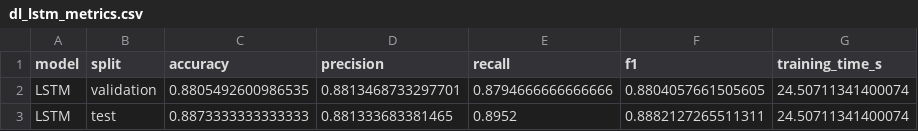
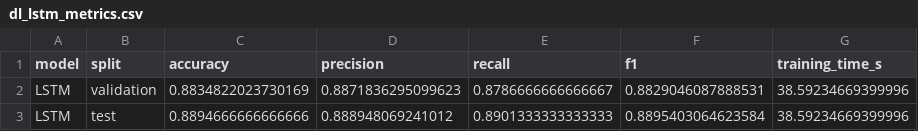
Before and after one commit to Lidizz/imdb-sentiment-analysis, a CSV file: results/metrics/dl_lstm_metrics.csv, drawn as a sheet.

```diff
--- a/results/metrics/dl_lstm_metrics.csv
+++ b/results/metrics/dl_lstm_metrics.csv
@@ -1,3 +1,3 @@
 model,split,accuracy,precision,recall,f1,training_time_s
-LSTM,validation,0.8805492600986535,0.8813468733297701,0.8794666666666666,0.8804057661505605,24.50711341400074
-LSTM,test,0.8873333333333333,0.881333683381465,0.8952,0.8882127265511311,24.50711341400074
+LSTM,validation,0.8834822023730169,0.8871836295099623,0.8786666666666667,0.8829046087888531,38.59234669399996
+LSTM,test,0.8894666666666666,0.888948069241012,0.8901333333333333,0.8895403064623584,38.59234669399996
```
Also changed, not shown: results/metrics/classic_models_metrics.csv, results/metrics/classic_models_metrics_with_tuning.csv, 10 other files.
